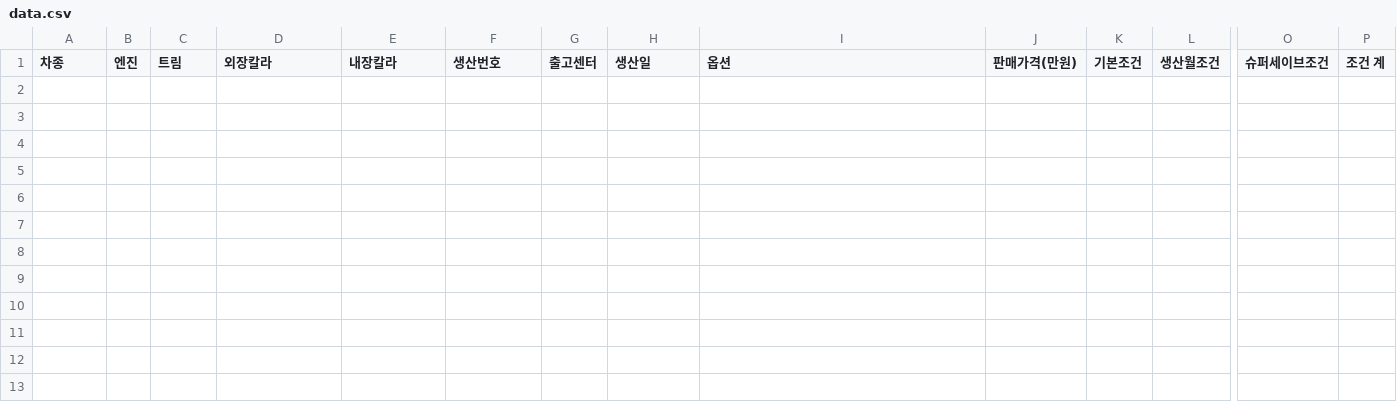
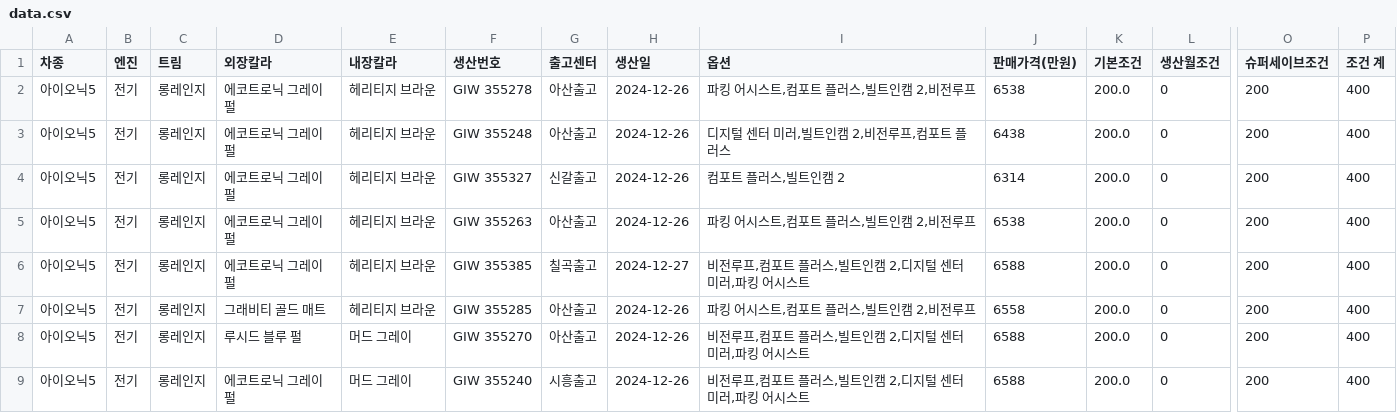
Before and after one commit to baekenough/hyundai-car, a CSV file: data.csv, drawn as a sheet; only a part is shown, gaps mark what is left out; rows hold the shown columns only; the diff names each change by its address in the sheet, - before the commit and + after, or states it on an @@ line.

Commit message:
Update CSV file

```diff
--- a/data.csv
+++ b/data.csv
+row 2: 아이오닉5 | 전기 | 롱레인지 | 에코트로닉 그레이펄 | 헤리티지 브라운 | GIW 355278 | 아산출고 | 2024-12-26 | 파킹 어시스트,컴포트 플러스,빌트인캠 2,비전루프 | 6538 | 200.0 | 0 | 200 | 400
+row 3: 아이오닉5 | 전기 | 롱레인지 | 에코트로닉 그레이펄 | 헤리티지 브라운 | GIW 355248 | 아산출고 | 2024-12-26 | 디지털 센터 미러,빌트인캠 2,비전루프,컴포트 플러스 | 6438 | 200.0 | 0 | 200 | 400
+row 4: 아이오닉5 | 전기 | 롱레인지 | 에코트로닉 그레이펄 | 헤리티지 브라운 | GIW 355327 | 신갈출고 | 2024-12-26 | 컴포트 플러스,빌트인캠 2 | 6314 | 200.0 | 0 | 200 | 400
+row 5: 아이오닉5 | 전기 | 롱레인지 | 에코트로닉 그레이펄 | 헤리티지 브라운 | GIW 355263 | 아산출고 | 2024-12-26 | 파킹 어시스트,컴포트 플러스,빌트인캠 2,비전루프 | 6538 | 200.0 | 0 | 200 | 400
+row 6: 아이오닉5 | 전기 | 롱레인지 | 에코트로닉 그레이펄 | 헤리티지 브라운 | GIW 355385 | 칠곡출고 | 2024-12-27 | 비전루프,컴포트 플러스,빌트인캠 2,디지털 센터 미러,파킹 어시스트 | 6588 | 200.0 | 0 | 200 | 400
+row 7: 아이오닉5 | 전기 | 롱레인지 | 그래비티 골드 매트 | 헤리티지 브라운 | GIW 355285 | 아산출고 | 2024-12-26 | 파킹 어시스트,컴포트 플러스,빌트인캠 2,비전루프 | 6558 | 200.0 | 0 | 200 | 400
+row 8: 아이오닉5 | 전기 | 롱레인지 | 루시드 블루 펄 | 머드 그레이 | GIW 355270 | 아산출고 | 2024-12-26 | 비전루프,컴포트 플러스,빌트인캠 2,디지털 센터 미러,파킹 어시스트 | 6588 | 200.0 | 0 | 200 | 400
+row 9: 아이오닉5 | 전기 | 롱레인지 | 에코트로닉 그레이펄 | 머드 그레이 | GIW 355240 | 시흥출고 | 2024-12-26 | 비전루프,컴포트 플러스,빌트인캠 2,디지털 센터 미러,파킹 어시스트 | 6588 | 200.0 | 0 | 200 | 400
```
